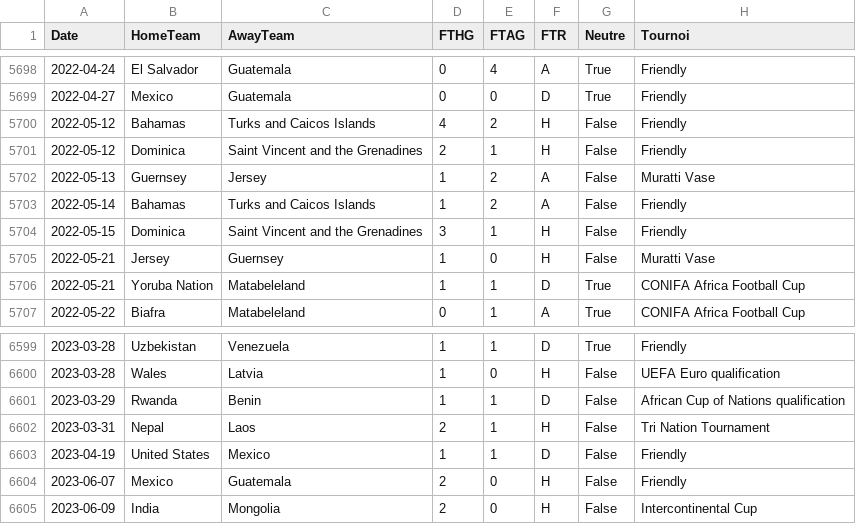
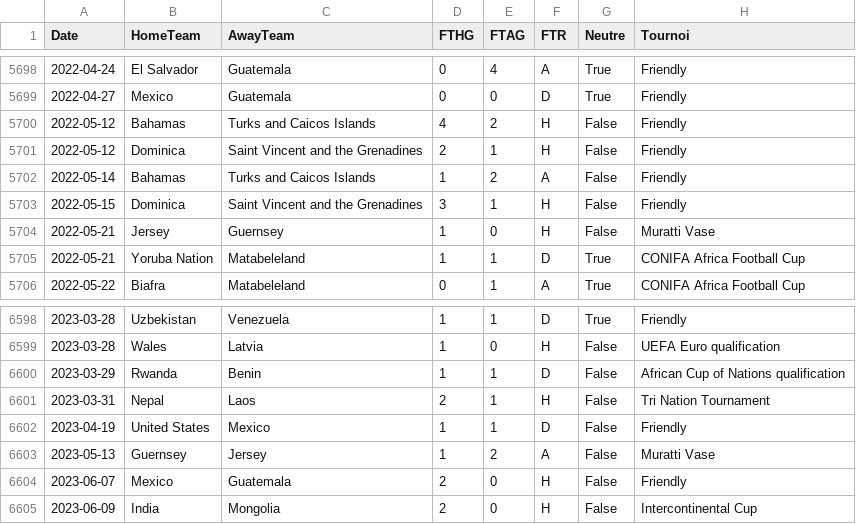
Before and after one commit to EssicOuroumav/kateni, a CSV file: INT_full.csv, drawn as a sheet; only a part is shown, gaps mark what is left out; removed rows and columns are numbered as before the commit, all else as after; the diff names each change by its address in the sheet, - before the commit and + after, or states it on an @@ line.

```diff
--- a/INT_full.csv
+++ b/INT_full.csv
-row 5702: 2022-05-13 | Guernsey | Jersey | 1 | 2 | A | False | Muratti Vase
+row 6603: 2023-05-13 | Guernsey | Jersey | 1 | 2 | A | False | Muratti Vase
```
Also changed, not shown: basket_a_venir.csv, basket_resultats.csv.
